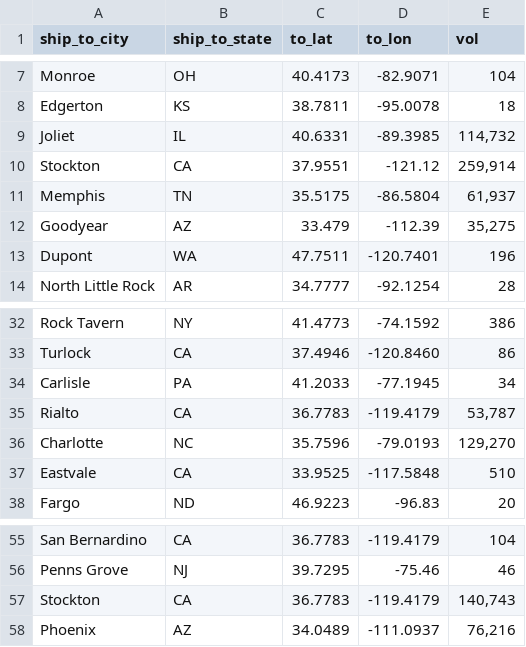
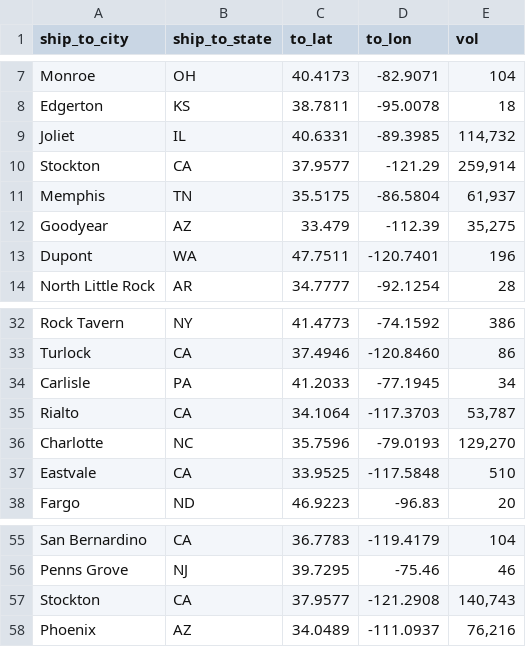
Before and after one commit to brocksm/locs, a CSV file: amzn.csv, drawn as a sheet; only a part is shown, gaps mark what is left out.

Commit message:
Update amzn.csv

```diff
--- a/amzn.csv
+++ b/amzn.csv
@@ -9,3 +9,3 @@ Edgerton,KS,38.7811,-95.0078,18
 Joliet,IL,40.6331,-89.3985,"114,732"
-Stockton,CA,37.9551,-121.12,"259,914"
+Stockton,CA,37.9577,-121.29,"259,914"
 Memphis,TN,35.5175,-86.5804,"61,937"
@@ -34,3 +34,3 @@ Turlock,CA,37.4946,-120.8460,86
 Carlisle,PA,41.2033,-77.1945,34
-Rialto,CA,36.7783,-119.4179,"53,787"
+Rialto,CA,34.1064,-117.3703,"53,787"
 Charlotte,NC,35.7596,-79.0193,"129,270"
@@ -56,3 +56,3 @@ San Bernardino,CA,36.7783,-119.4179,104
 Penns Grove,NJ,39.7295,-75.46,46
-Stockton,CA,36.7783,-119.4179,"140,743"
+Stockton,CA,37.9577,-121.2908,"140,743"
 Phoenix,AZ,34.0489,-111.0937,"76,216"
```
